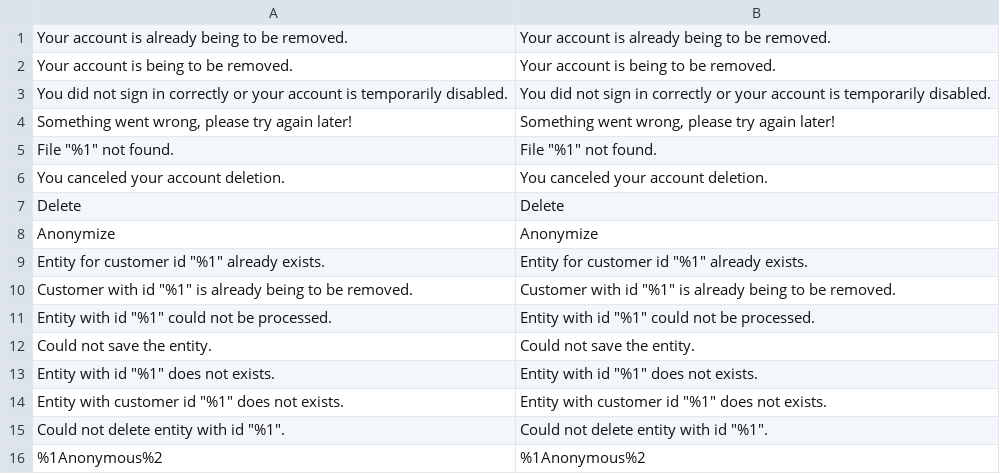
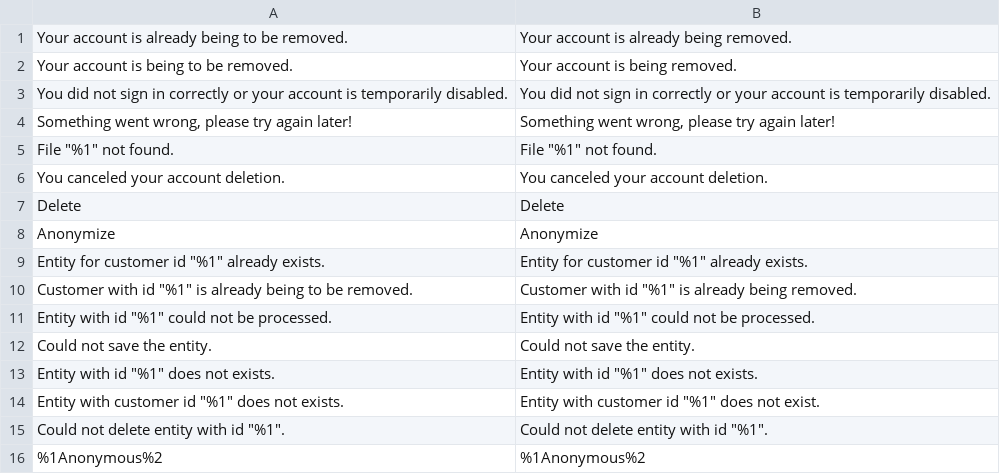
Before and after one commit to opengento/magento2-gdpr, a CSV file: i18n/en_US.csv, drawn as a sheet; only a part is shown.

Commit message:
add FR translation + fix a few EN translation

```diff
--- a/i18n/en_US.csv
+++ b/i18n/en_US.csv
@@ -1,3 +1,3 @@
-"Your account is already being to be removed.","Your account is already being to be removed."
-"Your account is being to be removed.","Your account is being to be removed."
+"Your account is already being to be removed.","Your account is already being removed."
+"Your account is being to be removed.","Your account is being removed."
 "You did not sign in correctly or your account is temporarily disabled.","You did not sign in correctly or your account is temporarily disabled."
@@ -9,3 +9,3 @@ Anonymize,Anonymize
 "Entity for customer id ""%1"" already exists.","Entity for customer id ""%1"" already exists."
-"Customer with id ""%1"" is already being to be removed.","Customer with id ""%1"" is already being to be removed."
+"Customer with id ""%1"" is already being to be removed.","Customer with id ""%1"" is already being removed."
 "Entity with id ""%1"" could not be processed.","Entity with id ""%1"" could not be processed."
@@ -13,3 +13,3 @@ Anonymize,Anonymize
 "Entity with id ""%1"" does not exists.","Entity with id ""%1"" does not exists."
-"Entity with customer id ""%1"" does not exists.","Entity with customer id ""%1"" does not exists."
+"Entity with customer id ""%1"" does not exists.","Entity with customer id ""%1"" does not exist."
 "Could not delete entity with id ""%1"".","Could not delete entity with id ""%1""."
```
Also changed, not shown: 1 other file.
